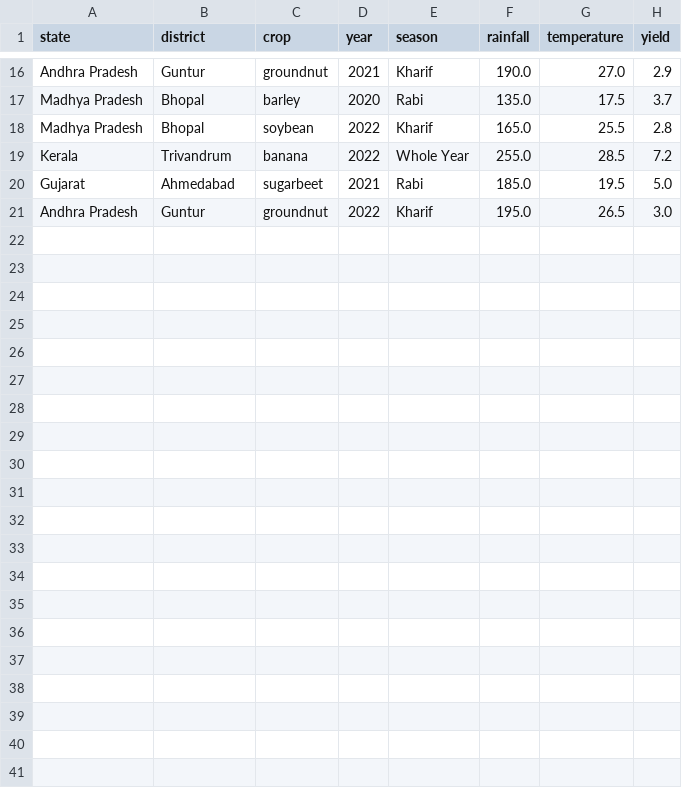
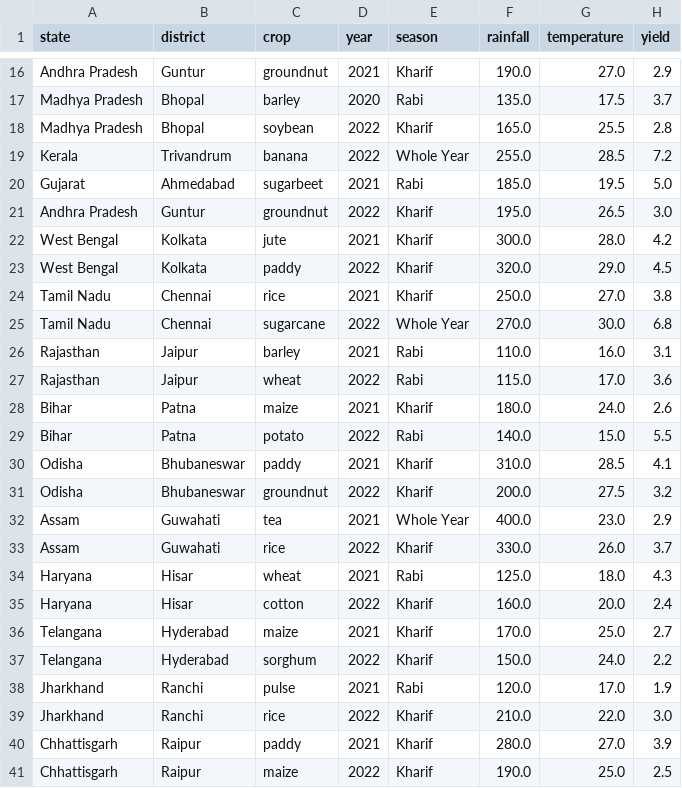
Before and after one commit to saaiii06/zero_hunger_ai_project, a CSV file: data/weather_yield_data.csv, drawn as a sheet; only a part is shown, gaps mark what is left out.

Commit message:
Expand datasets, retrain models, and enhance Streamlit UI for more diverse crop/yield prediction

```diff
--- a/data/weather_yield_data.csv
+++ b/data/weather_yield_data.csv
@@ -21 +21,21 @@ Gujarat,Ahmedabad,sugarbeet,2021,Rabi,185.0,19.5,5.0
 Andhra Pradesh,Guntur,groundnut,2022,Kharif,195.0,26.5,3.0
+West Bengal,Kolkata,jute,2021,Kharif,300.0,28.0,4.2
+West Bengal,Kolkata,paddy,2022,Kharif,320.0,29.0,4.5
+Tamil Nadu,Chennai,rice,2021,Kharif,250.0,27.0,3.8
+Tamil Nadu,Chennai,sugarcane,2022,Whole Year,270.0,30.0,6.8
+Rajasthan,Jaipur,barley,2021,Rabi,110.0,16.0,3.1
+Rajasthan,Jaipur,wheat,2022,Rabi,115.0,17.0,3.6
+Bihar,Patna,maize,2021,Kharif,180.0,24.0,2.6
+Bihar,Patna,potato,2022,Rabi,140.0,15.0,5.5
+Odisha,Bhubaneswar,paddy,2021,Kharif,310.0,28.5,4.1
+Odisha,Bhubaneswar,groundnut,2022,Kharif,200.0,27.5,3.2
+Assam,Guwahati,tea,2021,Whole Year,400.0,23.0,2.9
+Assam,Guwahati,rice,2022,Kharif,330.0,26.0,3.7
+Haryana,Hisar,wheat,2021,Rabi,125.0,18.0,4.3
+Haryana,Hisar,cotton,2022,Kharif,160.0,20.0,2.4
+Telangana,Hyderabad,maize,2021,Kharif,170.0,25.0,2.7
+Telangana,Hyderabad,sorghum,2022,Kharif,150.0,24.0,2.2
+Jharkhand,Ranchi,pulse,2021,Rabi,120.0,17.0,1.9
+Jharkhand,Ranchi,rice,2022,Kharif,210.0,22.0,3.0
+Chhattisgarh,Raipur,paddy,2021,Kharif,280.0,27.0,3.9
+Chhattisgarh,Raipur,maize,2022,Kharif,190.0,25.0,2.5
```
Also changed, not shown: 2 other files.
